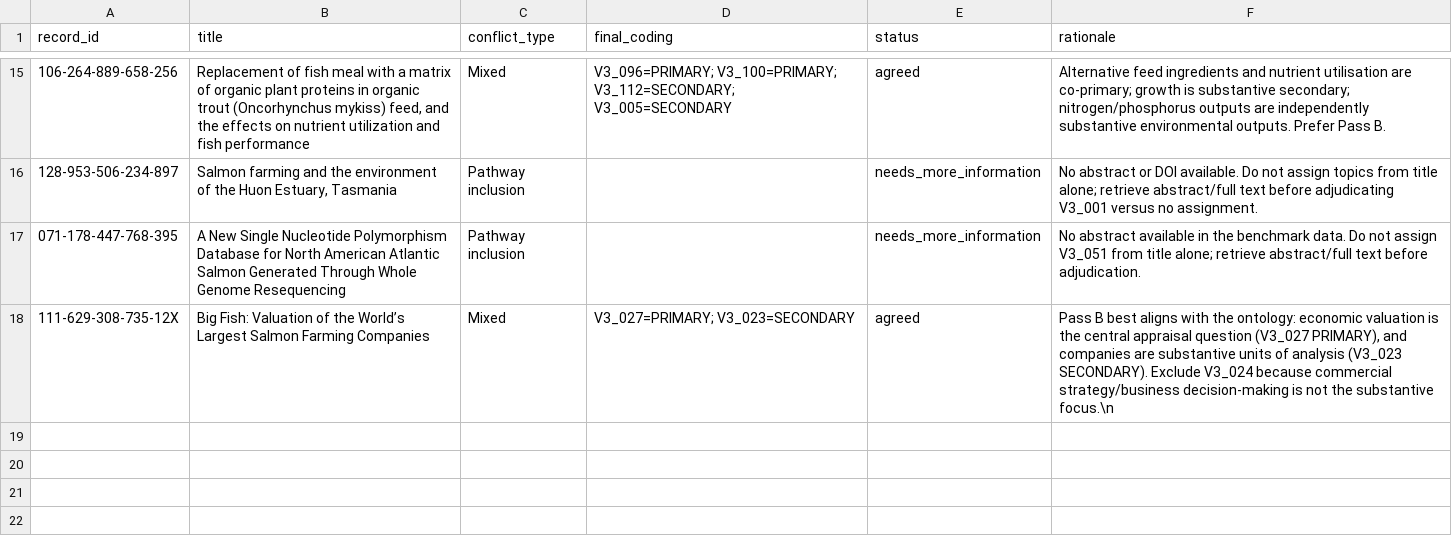
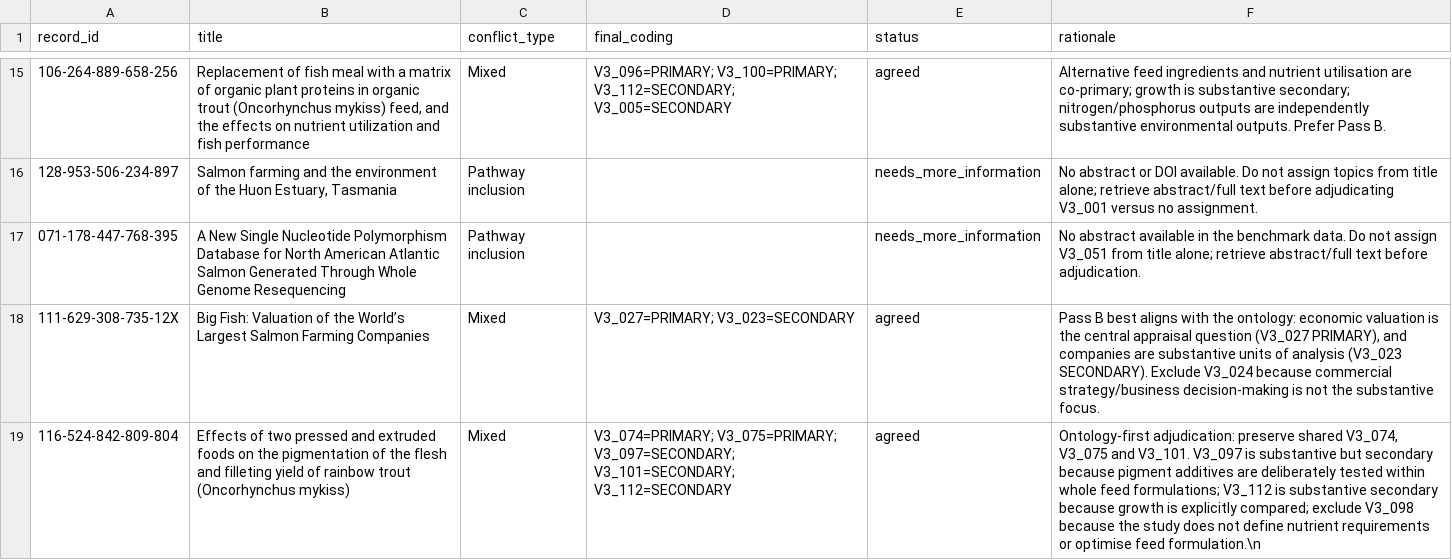
Before and after one commit to thesalmonandthetomato/LivingEvidenceMap, a CSV file: docs/topic_adjudication_ranked_luna_2026-09.csv, drawn as a sheet; only a part is shown, gaps mark what is left out; the diff names each change by its address in the sheet, - before the commit and + after, or states it on an @@ line.

Commit message:
Record trout feed pigmentation adjudication

```diff
--- a/docs/topic_adjudication_ranked_luna_2026-09.csv
+++ b/docs/topic_adjudication_ranked_luna_2026-09.csv
-F18 (rationale): …the substantive focus.\n
+F18 (rationale): …the substantive focus.
+row 19: 116-524-842-809-804 | Effects of two pressed and extruded foods on the pigmentation of the flesh and filleting yield of rainbow trout (Oncorhynchus mykiss) | Mixed | V3_074=PRIMARY; V3_075=PRIMARY; V3_097=SECONDARY; V3_101=SECONDARY; V3_112=SECONDARY | agreed | Ontology-first adjudication: preserve shared V3_074, V3_075 and V3_101. V3_097 is substantive but secondary because pigment additives are deliberately tested within whole feed formulations; V3_112 is substantive secondary because growth is explicitly compared; exclude V3_098 because the study does not define nutrient requirements or optimise feed formulation.\n
```
